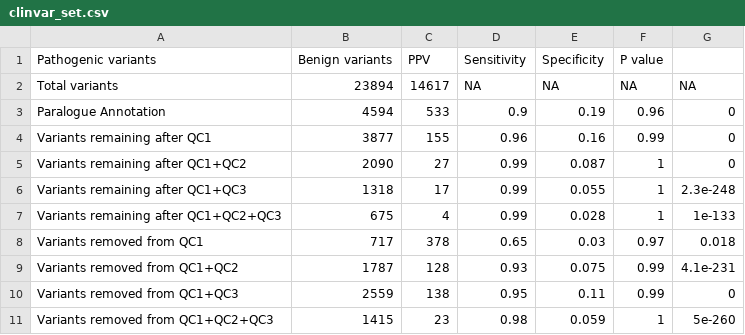
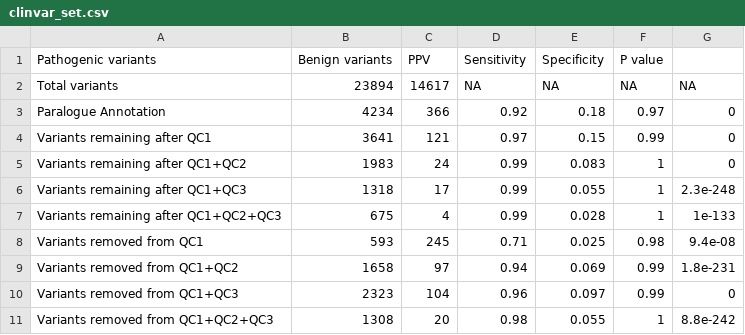
Before and after one commit to ImperialCardioGenetics/ParalogueAnnotation_personal, a CSV file: data/clinvar/clinvar_set.csv, drawn as a sheet.

```diff
--- a/data/clinvar/clinvar_set.csv
+++ b/data/clinvar/clinvar_set.csv
@@ -2,10 +2,10 @@ Pathogenic variants,Benign variants,PPV,Sensitivity,Specificity,P value
 Total variants,23894,14617,NA,NA,NA,NA
-Paralogue Annotation,4594,533,0.9,0.19,0.96,0
-Variants remaining after QC1,3877,155,0.96,0.16,0.99,0
-Variants remaining after QC1+QC2,2090,27,0.99,0.087,1,0
+Paralogue Annotation,4234,366,0.92,0.18,0.97,0
+Variants remaining after QC1,3641,121,0.97,0.15,0.99,0
+Variants remaining after QC1+QC2,1983,24,0.99,0.083,1,0
 Variants remaining after QC1+QC3,1318,17,0.99,0.055,1,2.3e-248
 Variants remaining after QC1+QC2+QC3,675,4,0.99,0.028,1,1e-133
-Variants removed from QC1,717,378,0.65,0.03,0.97,0.018
-Variants removed from QC1+QC2,1787,128,0.93,0.075,0.99,4.1e-231
-Variants removed from QC1+QC3,2559,138,0.95,0.11,0.99,0
-Variants removed from QC1+QC2+QC3,1415,23,0.98,0.059,1,5e-260
+Variants removed from QC1,593,245,0.71,0.025,0.98,9.4e-08
+Variants removed from QC1+QC2,1658,97,0.94,0.069,0.99,1.8e-231
+Variants removed from QC1+QC3,2323,104,0.96,0.097,0.99,0
+Variants removed from QC1+QC2+QC3,1308,20,0.98,0.055,1,8.8e-242
```
Also changed, not shown: data/clinvar/Top_5_genes_with_number_of_annotations_noQC.csv, data/clinvar/clinvar_set_benign.csv, 26 other files.
